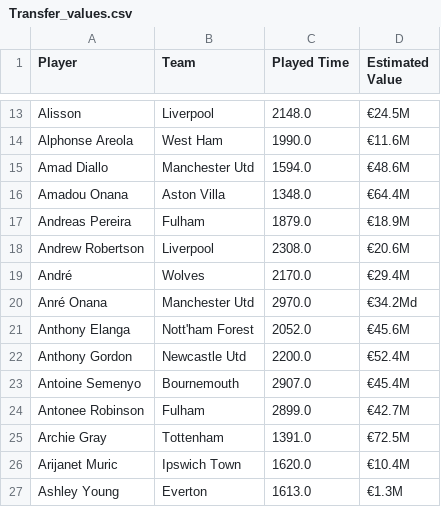
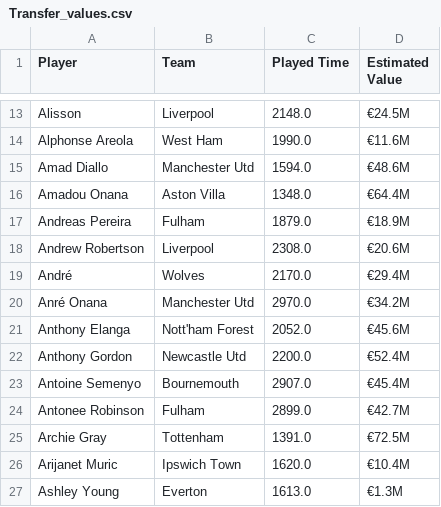
Before and after one commit to lightzgls/Python_Assignment, a CSV file: source code/Transfer_values.csv, drawn as a sheet; only a part is shown, gaps mark what is left out.

```diff
--- a/source code/Transfer_values.csv
+++ b/source code/Transfer_values.csv
@@ -19,3 +19,3 @@ Andrew Robertson,Liverpool,2308.0,€20.6M
 André,Wolves,2170.0,€29.4M
-Anré Onana,Manchester Utd,2970.0,€34.2Md
+Anré Onana,Manchester Utd,2970.0,€34.2M
 Anthony Elanga,Nott'ham Forest,2052.0,€45.6M
```
Also changed, not shown: 2 other files.
